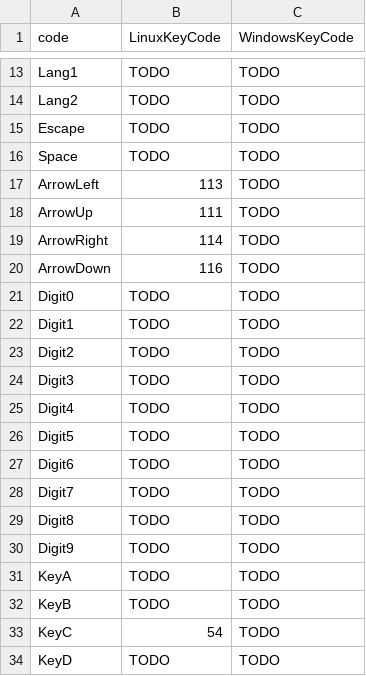
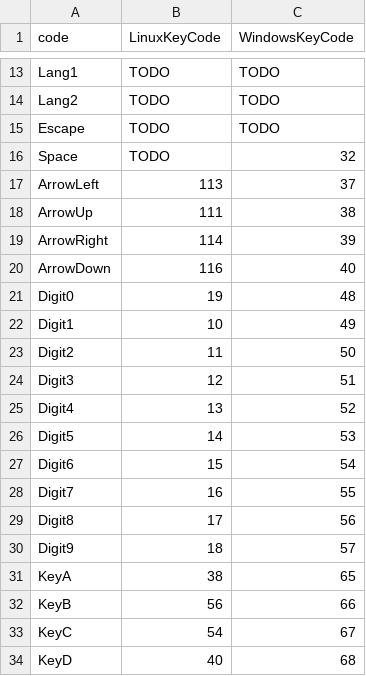
Before and after one commit to pdewebq/Imput, a CSV file: Imput/keycodes.csv, drawn as a sheet; only a part is shown, gaps mark what is left out; the diff covers the shown part only.

Commit message:
chore: Update keycodes.csv a bit

```diff
--- a/Imput/keycodes.csv
+++ b/Imput/keycodes.csv
@@ -15,20 +15,20 @@ Lang2,TODO,TODO
 Escape,TODO,TODO
-Space,TODO,TODO
-ArrowLeft,113,TODO
-ArrowUp,111,TODO
-ArrowRight,114,TODO
-ArrowDown,116,TODO
-Digit0,TODO,TODO
-Digit1,TODO,TODO
-Digit2,TODO,TODO
-Digit3,TODO,TODO
-Digit4,TODO,TODO
-Digit5,TODO,TODO
-Digit6,TODO,TODO
-Digit7,TODO,TODO
-Digit8,TODO,TODO
-Digit9,TODO,TODO
-KeyA,TODO,TODO
-KeyB,TODO,TODO
-KeyC,54,TODO
-KeyD,TODO,TODO
+Space,TODO,32
+ArrowLeft,113,37
+ArrowUp,111,38
+ArrowRight,114,39
+ArrowDown,116,40
+Digit0,19,48
+Digit1,10,49
+Digit2,11,50
+Digit3,12,51
+Digit4,13,52
+Digit5,14,53
+Digit6,15,54
+Digit7,16,55
+Digit8,17,56
+Digit9,18,57
+KeyA,38,65
+KeyB,56,66
+KeyC,54,67
+KeyD,40,68
```
Also changed, not shown: 43 edited cells elsewhere in this file.
